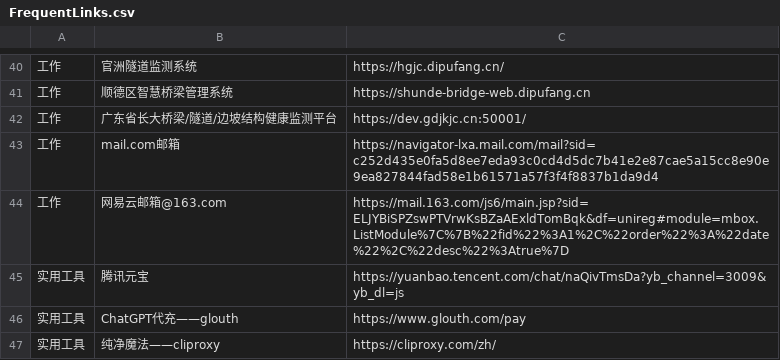
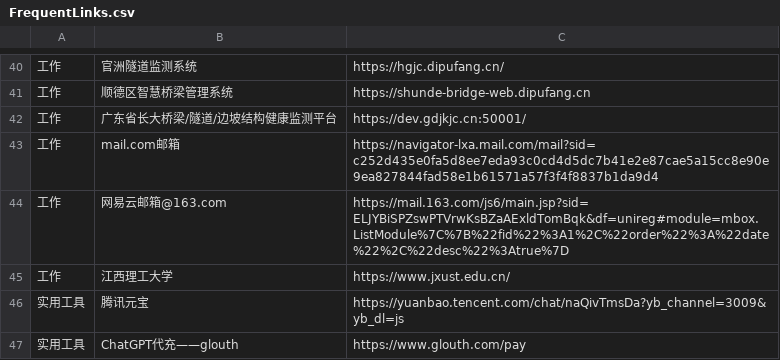
Before and after one commit to wwff3170-debug/FrequentLinks, a CSV file: FrequentLinks.csv, drawn as a sheet; only a part is shown, gaps mark what is left out; the shorter side is filled out with more unchanged rows; the diff names each change by its address in the sheet, - before the commit and + after, or states it on an @@ line.

Commit message:
更新链接 (via admin panel)

```diff
--- a/FrequentLinks.csv
+++ b/FrequentLinks.csv
+row 45: 工作 | 江西理工大学 | https://www.jxust.edu.cn/
```
